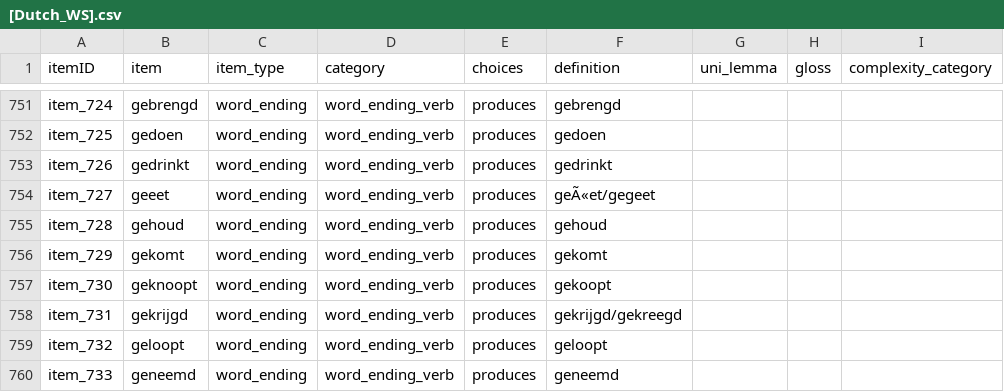
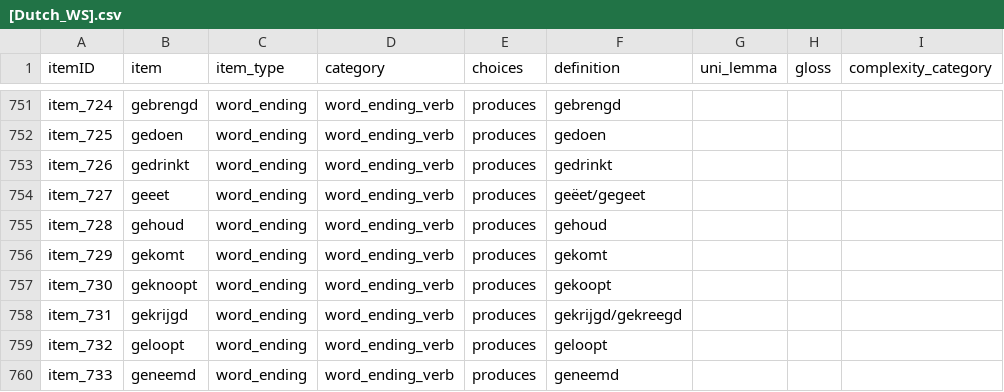
Before and after one commit to langcog/web-cdi, a CSV file: webcdi/cdi_form_csv/[Dutch_WS].csv, drawn as a sheet; only a part is shown, gaps mark what is left out.

```diff
--- a/webcdi/cdi_form_csv/[Dutch_WS].csv
+++ b/webcdi/cdi_form_csv/[Dutch_WS].csv
@@ -753,3 +753,3 @@ item_725,gedoen,word_ending,word_ending_verb,produces,gedoen,,,
 item_726,gedrinkt,word_ending,word_ending_verb,produces,gedrinkt,,,
-item_727,geeet,word_ending,word_ending_verb,produces,geÃ«et/gegeet,,,
+item_727,geeet,word_ending,word_ending_verb,produces,geëet/gegeet,,,
 item_728,gehoud,word_ending,word_ending_verb,produces,gehoud,,,
```
Also changed, not shown: webcdi/cdi_form_csv/[Dutch_WG].csv, 4 other files.
